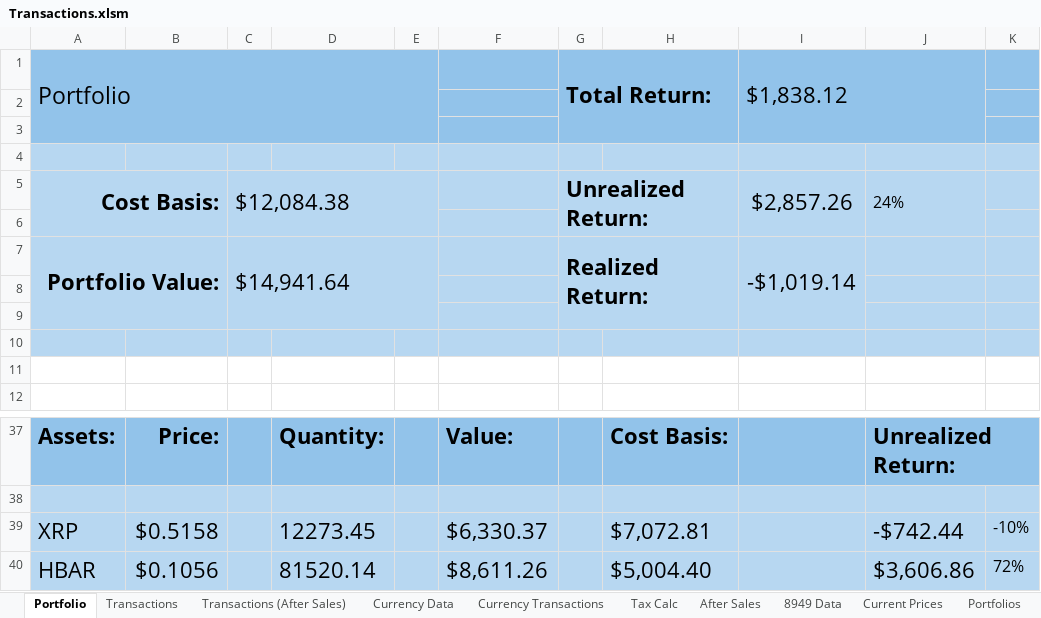
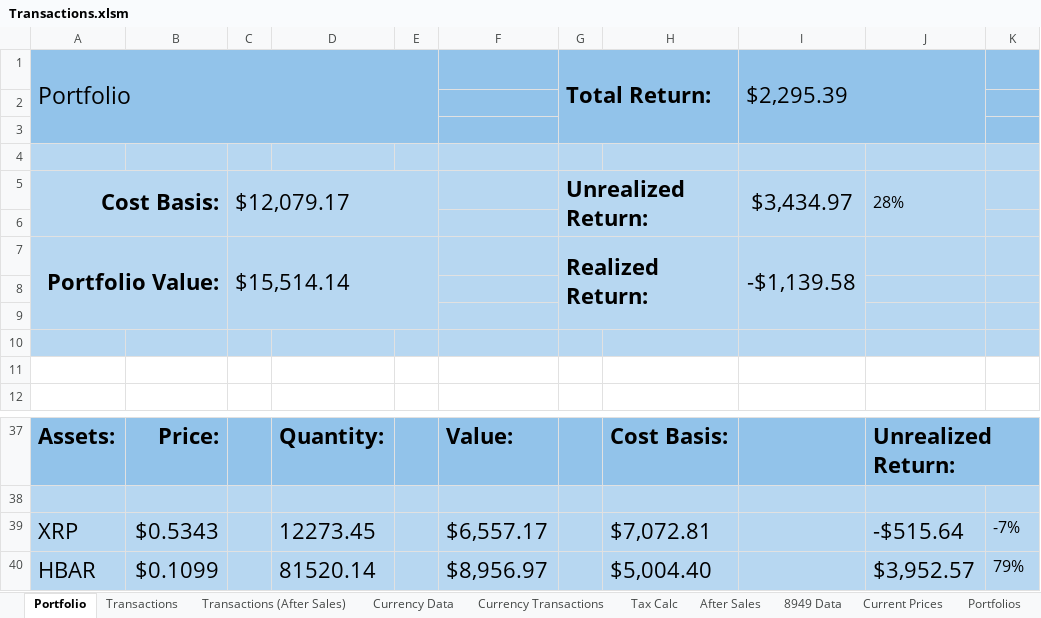
Before and after one commit to jtheriault17/crypto-excel, an Excel workbook: workbooks/Transactions.xlsm, sheet Portfolio, drawn as a sheet; only a part is shown, gaps mark what is left out; values as stored, in another font and other column widths than the file's, no borders; charts and pictures not drawn; the diff names each change by its address in the sheet, - before the commit and + after, or states it on an @@ line.

```diff
--- a/workbooks/Transactions.xlsm (sheet Portfolio)
+++ b/workbooks/Transactions.xlsm (sheet Portfolio)
-I1: $1,838.12
+I1: $2,295.39
-C5: $12,084.38
+C5: $12,079.17
-I5: $2,857.26
+I5: $3,434.97
-J5: 24%
+J5: 28%
-C7: $14,941.64
+C7: $15,514.14
-I7: -$1,019.14
+I7: -$1,139.58
-B39: $0.5158
+B39: $0.5343
-F39: $6,330.37
+F39: $6,557.17
-J39: -$742.44
+J39: -$515.64
-K39: -10%
+K39: -7%
-B40: $0.1056
+B40: $0.1099
-F40: $8,611.26
+F40: $8,956.97
-J40: $3,606.86
+J40: $3,952.57
-K40: 72%
+K40: 79%
```
Also changed, not shown: sheet 8949 Data, sheet Transactions (After Sales), sheet Current Prices, sheet Portfolios, sheet Currency Data, sheet Value & Cost Basis, 2 more sheets, charts or pictures, workbooks/8949Form.xlsx, workbooks/after-sales.xlsx, 16 other files.
